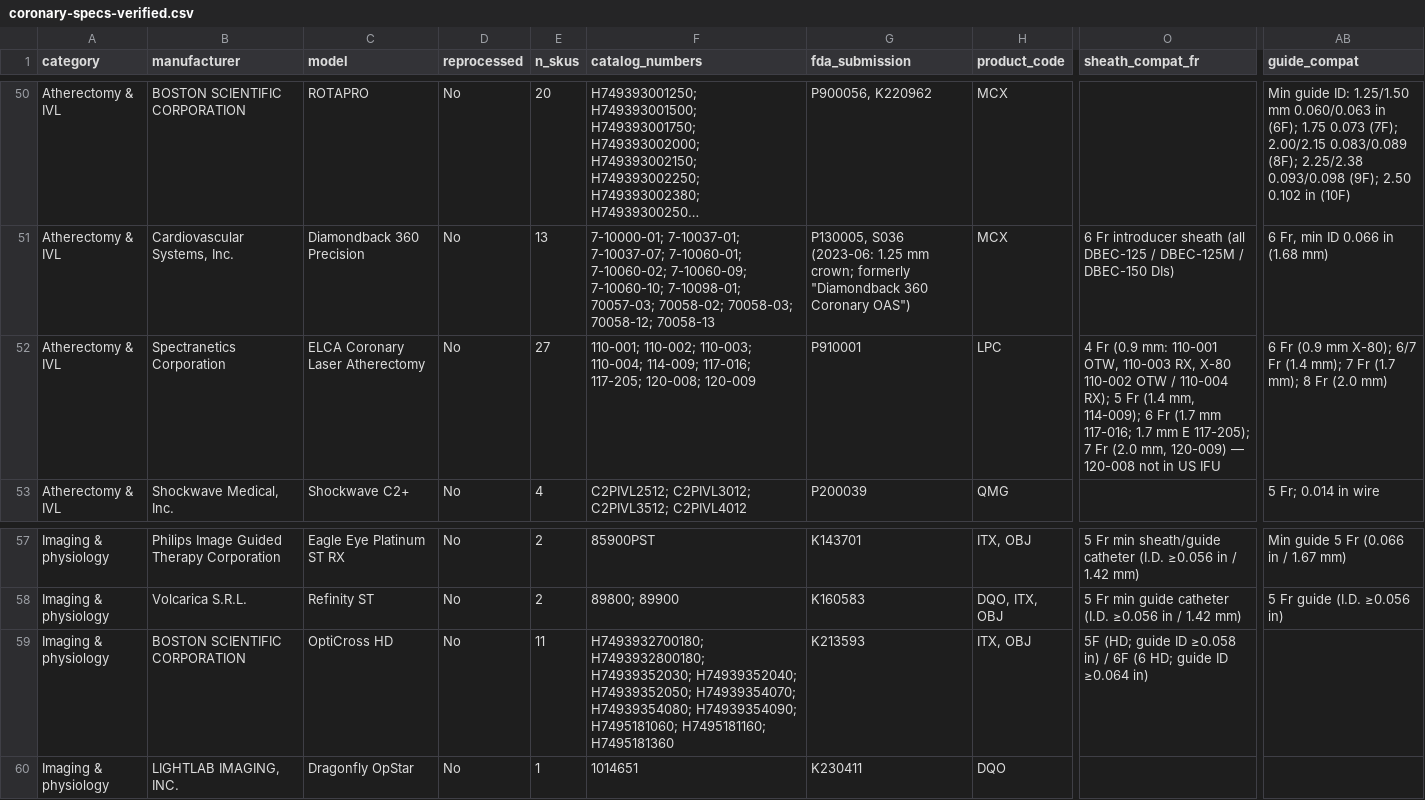
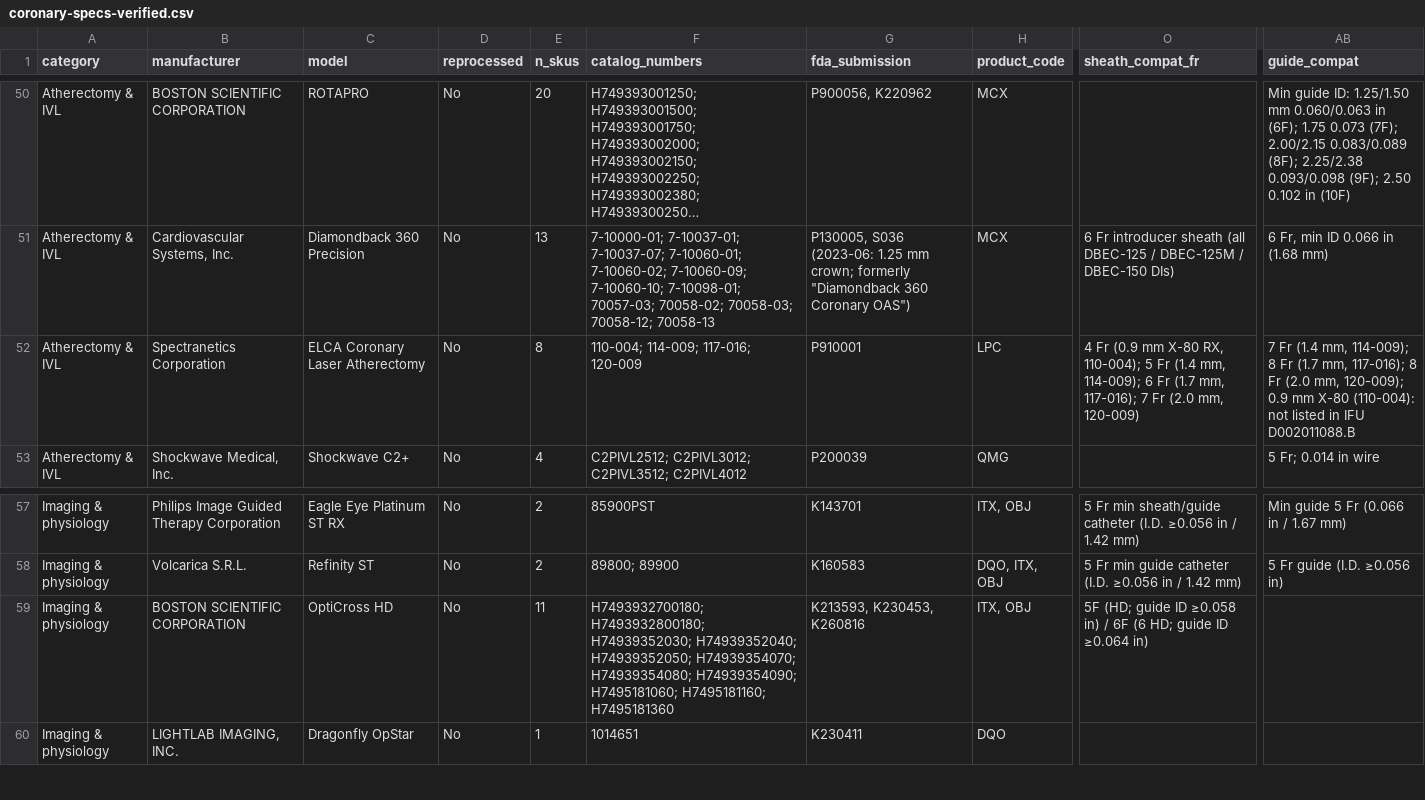
Before and after one commit to jeffmcd83/coronary-compare, a CSV file: coronary-specs-verified.csv, drawn as a sheet; only a part is shown, gaps mark what is left out; long unchanged cells end in …; the diff names each change by its address in the sheet, - before the commit and + after, or states it on an @@ line.

```diff
--- a/coronary-specs-verified.csv
+++ b/coronary-specs-verified.csv
-E52 (n_skus): 27
+E52 (n_skus): 8
-F52 (catalog_numbers): 110-001; 110-002; 110-003; 110-004; 114-009; 117-016; 117-205; 120-008; 120-009
+F52 (catalog_numbers): 110-004; 114-009; 117-016; 120-009
-O52 (sheath_compat_fr): …Fr (0.9 mm: 110-001 OTW, 110-003 RX, X-80 110-002 OTW / 110-004 RX); 5 Fr (1.4 mm, 114-009); 6 Fr (1.7 mm 117-016; 1.7 mm E 117-205); 7 Fr (2.0 mm, 120-009) — 120-008 not in US IFU
+O52 (sheath_compat_fr): …Fr (0.9 mm X-80 RX, 110-004); 5 Fr (1.4 mm, 114-009); 6 Fr (1.7 mm, 117-016); 7 Fr (2.0 mm, 120-009)
-AB52 (guide_compat): 6 Fr (0.9 mm X-80); 6/7 Fr (1.4 mm); 7 Fr (1.7 mm); 8 Fr (2.0 mm)
+AB52 (guide_compat): 7 Fr (1.4 mm, 114-009); 8 Fr (1.7 mm, 117-016); 8 Fr (2.0 mm, 120-009); 0.9 mm X-80 (110-004): not listed in IFU D002011088.B
-G59 (fda_submission): K213593
+G59 (fda_submission): K213593, K230453, K260816
```
Also changed, not shown: 14 other files.
